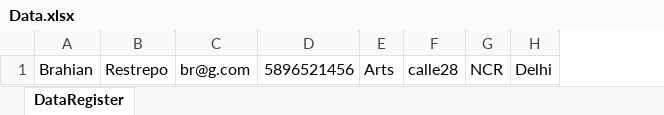
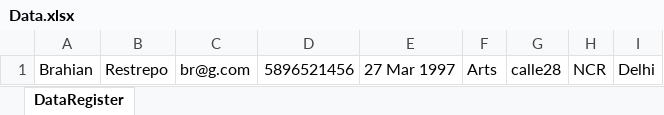
Before and after one commit to brestreposqa/RetoDemoQA, an Excel workbook: Data.xlsx, sheet DataRegister, drawn as a sheet; values as stored, in another font and other column widths than the file's, no borders; the diff names each change by its address in the sheet, - before the commit and + after, or states it on an @@ line.

Commit message:
Se ajusta lectura de Excel

```diff
--- a/Data.xlsx (sheet DataRegister)
+++ b/Data.xlsx (sheet DataRegister)
+column E, row 1: 27 Mar 1997
```
Also changed, not shown: 15 other files.
